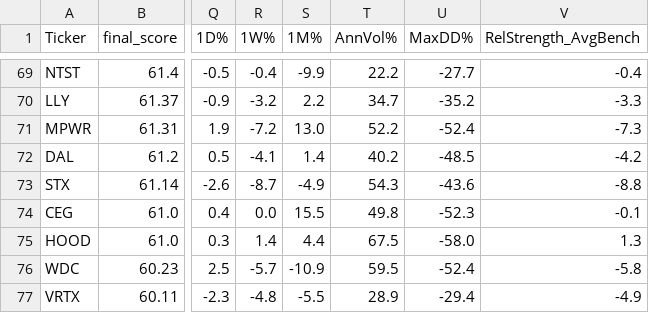
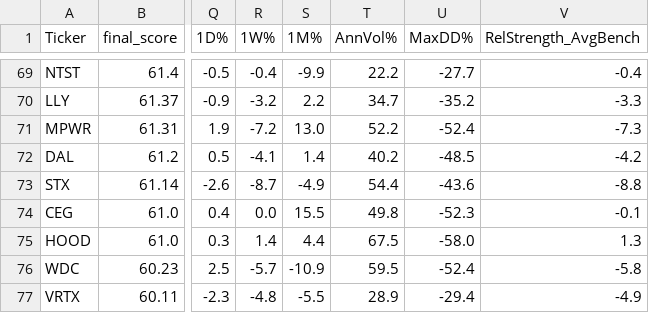
Before and after one commit to 1155125384/scanner_stock, a CSV file: stock_scanner.csv, drawn as a sheet; only a part is shown, gaps mark what is left out; the diff names each change by its address in the sheet, - before the commit and + after, or states it on an @@ line.

```diff
--- a/stock_scanner.csv
+++ b/stock_scanner.csv
-T73 (AnnVol%): 54.3
+T73 (AnnVol%): 54.4
```
